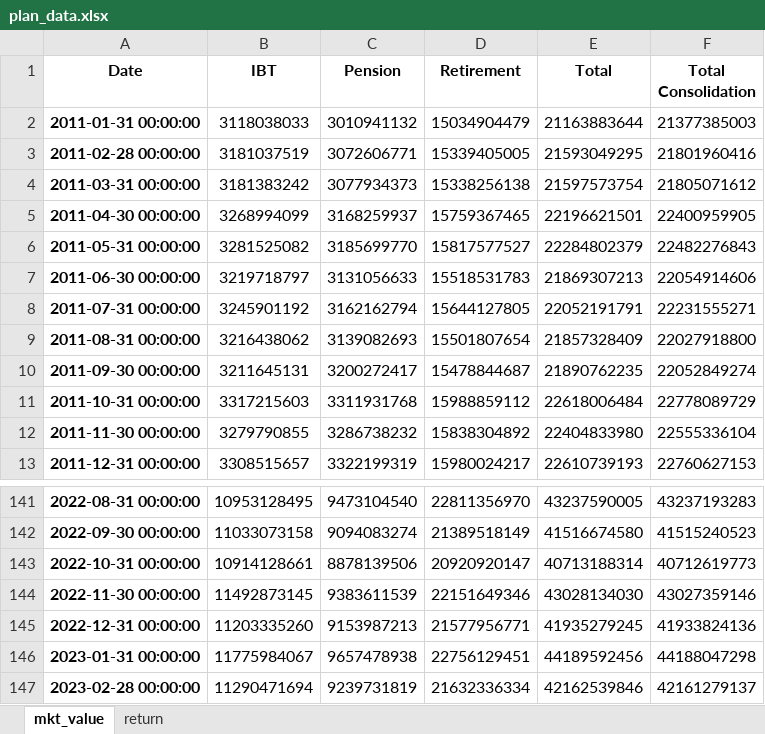
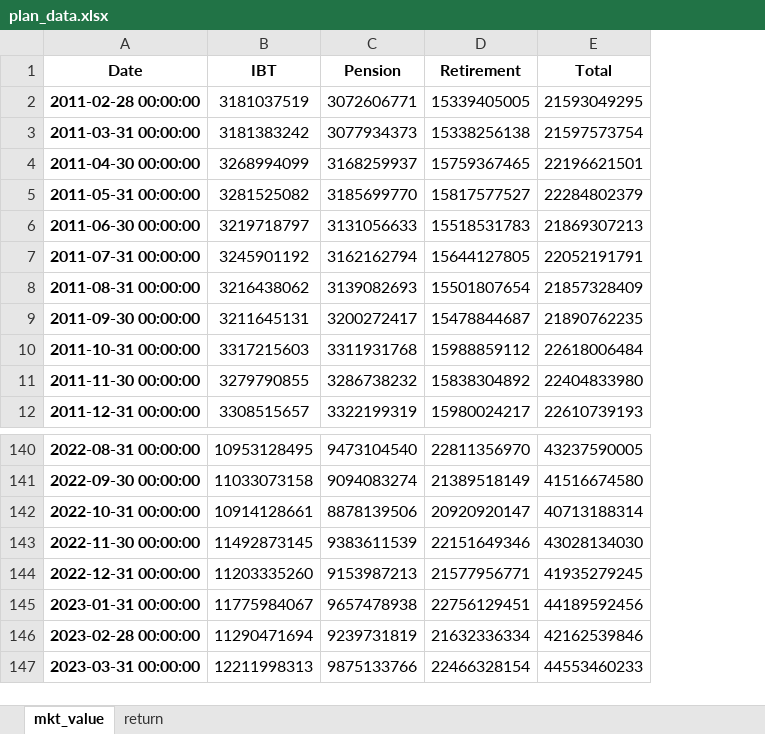
Before and after one commit to pforjoe/SAA, an Excel workbook: data/time_series/plan_data.xlsx, sheet mkt_value, drawn as a sheet; only a part is shown, gaps mark what is left out; values as stored, in another font and other column widths than the file's, no borders; conditional formats not drawn; removed rows and columns are numbered as before the commit, all else as after; the diff names each change by its address in the sheet, - before the commit and + after, or states it on an @@ line.

Commit message:
Update asset data 3/31/23

```diff
--- a/data/time_series/plan_data.xlsx (sheet mkt_value)
+++ b/data/time_series/plan_data.xlsx (sheet mkt_value)
-column F (Total Consolidation), rows 3-13: 21801960416 | 21805071612 | 22400959905 | 22482276843 | 22054914606 | 22231555271 | 22027918800 | 22052849274 | 22778089729 | 22555336104 | 22760627153; rows 141-147: 43237193283 | 41515240523 | 40712619773 | 43027359146 | 41933824136 | 44188047298 | 42161279137
-row 2: 2011-01-31 00:00:00 | 3118038033 | 3010941132 | 15034904479 | 21163883644 | 21377385003
+row 147: 2023-03-31 00:00:00 | 12211998313 | 9875133766 | 22466328154 | 44553460233
```
Also changed, not shown: sheet return, data/time_series/asset_return_data.xlsx, data/time_series/ftse_data.xlsx, 3 other files.
